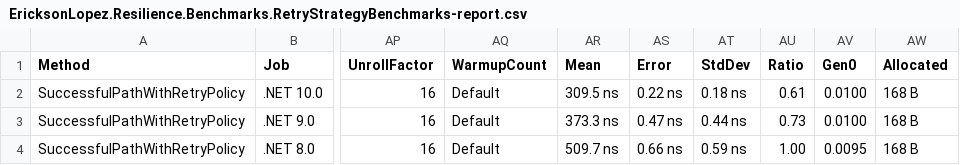
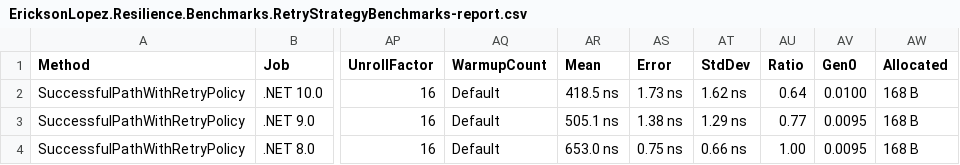
Before and after one commit to ericksonlopezf/dotnet-resilience, a CSV file: benchmarks/results/results/EricksonLopez.Resilience.Benchmarks.RetryStrategyBenchmarks-report.csv, drawn as a sheet; only a part is shown, gaps mark what is left out; the diff names each change by its address in the sheet, - before the commit and + after, or states it on an @@ line.

```diff
--- a/benchmarks/results/results/EricksonLopez.Resilience.Benchmarks.RetryStrategyBenchmarks-report.csv
+++ b/benchmarks/results/results/EricksonLopez.Resilience.Benchmarks.RetryStrategyBenchmarks-report.csv
-AR2 (Mean): 309.5 ns
+AR2 (Mean): 418.5 ns
-AS2 (Error): 0.22 ns
+AS2 (Error): 1.73 ns
-AT2 (StdDev): 0.18 ns
+AT2 (StdDev): 1.62 ns
-AU2 (Ratio): 0.61
+AU2 (Ratio): 0.64
-AR3 (Mean): 373.3 ns
+AR3 (Mean): 505.1 ns
-AS3 (Error): 0.47 ns
+AS3 (Error): 1.38 ns
-AT3 (StdDev): 0.44 ns
+AT3 (StdDev): 1.29 ns
-AU3 (Ratio): 0.73
+AU3 (Ratio): 0.77
-AV3 (Gen0): 0.0100
+AV3 (Gen0): 0.0095
-AR4 (Mean): 509.7 ns
+AR4 (Mean): 653.0 ns
-AS4 (Error): 0.66 ns
+AS4 (Error): 0.75 ns
-AT4 (StdDev): 0.59 ns
+AT4 (StdDev): 0.66 ns
```
Also changed, not shown: benchmarks/results/results/EricksonLopez.Resilience.Benchmarks.CircuitBreakerBenchmarks-report.csv, benchmarks/results/results/EricksonLopez.Resilience.Benchmarks.RateLimiterBenchmarks-report.csv, 18 other files.
